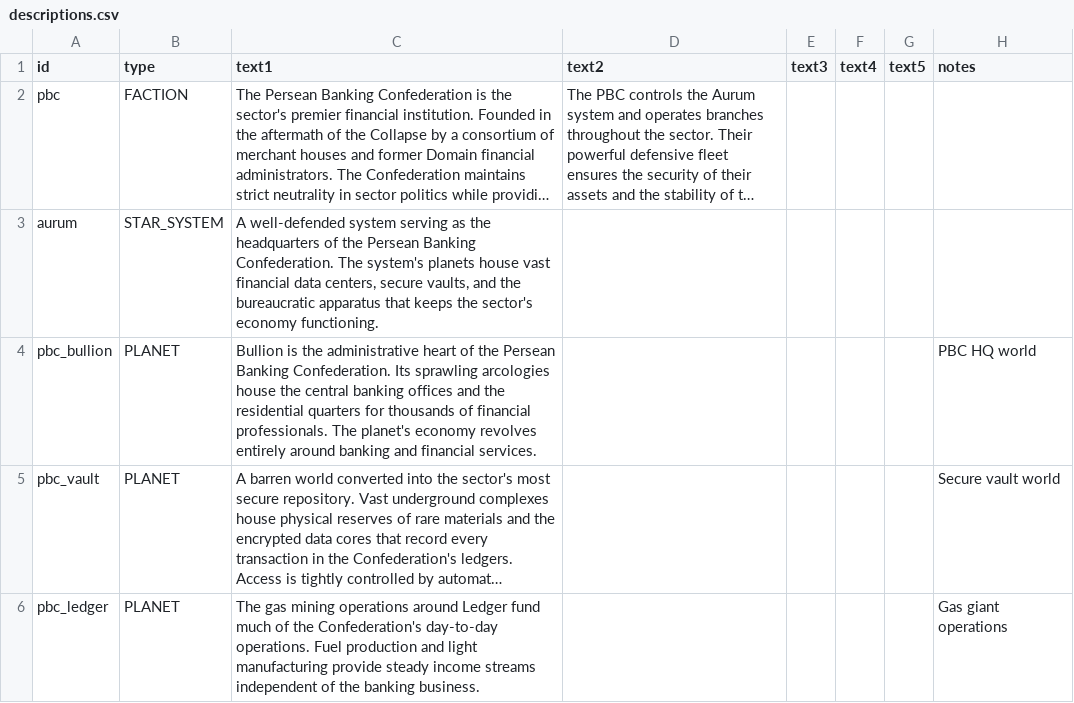
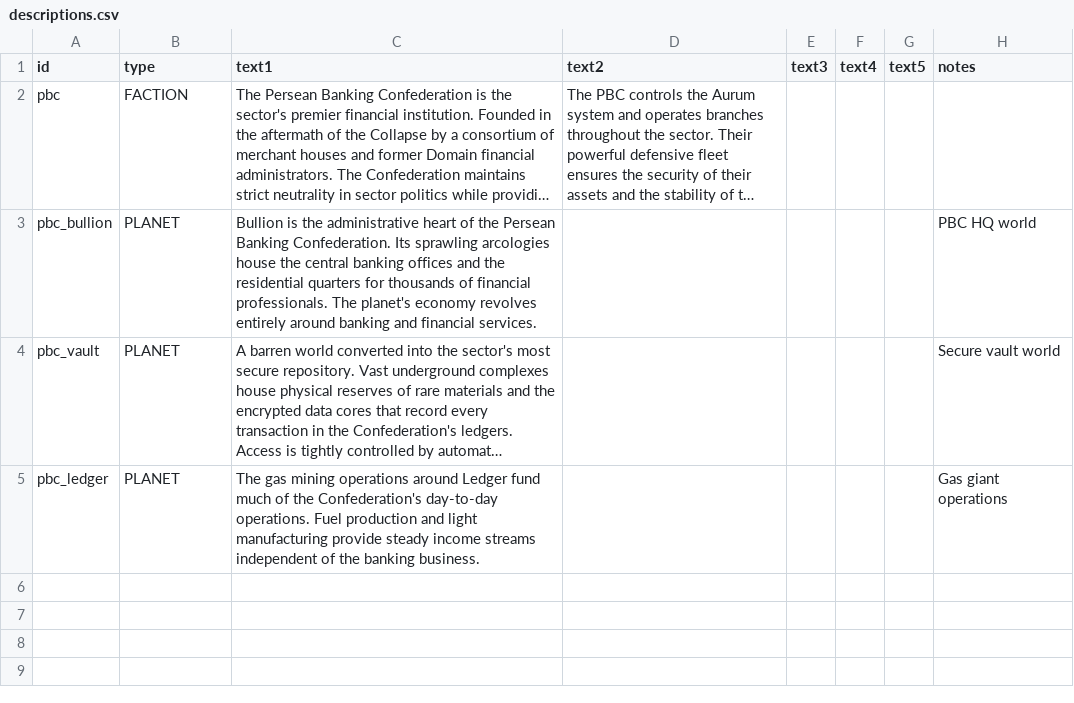
Before and after one commit to TheAlanK/BankOfStarsector, a CSV file: data/strings/descriptions.csv, drawn as a sheet; long unchanged cells end in …; the diff names each change by its address in the sheet, - before the commit and + after, or states it on an @@ line.

Commit message:
Remove invalid STAR_SYSTEM type from descriptions.csv
STAR_SYSTEM is not a valid description type. Star system descriptions
are set programmatically in the system generator instead.

```diff
--- a/data/strings/descriptions.csv
+++ b/data/strings/descriptions.csv
-row 3: aurum | STAR_SYSTEM | A well-defended system serving as the headquarters of the Persean Banking Confederation. The system's planets house vast financial data centers, secure vaults, and the bureaucratic apparatus that keeps the sector's economy functioning.
```
